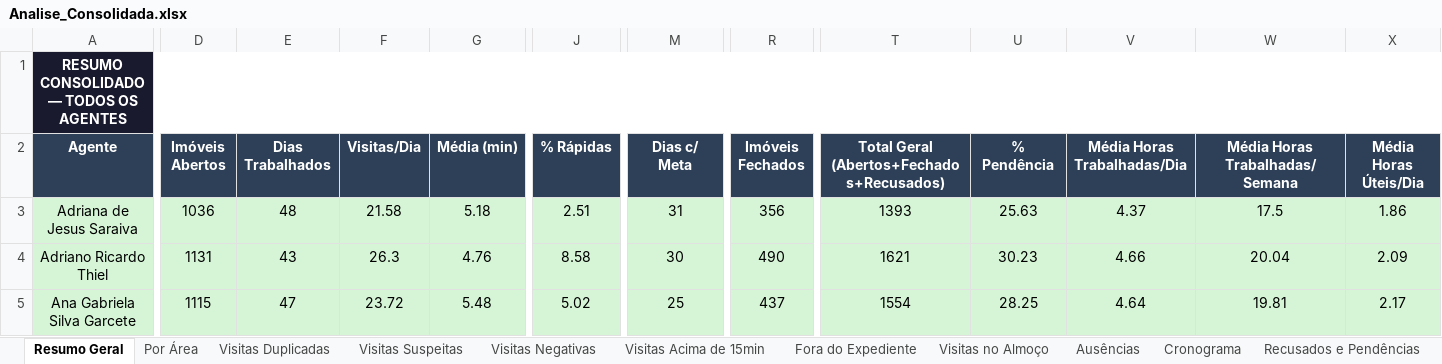
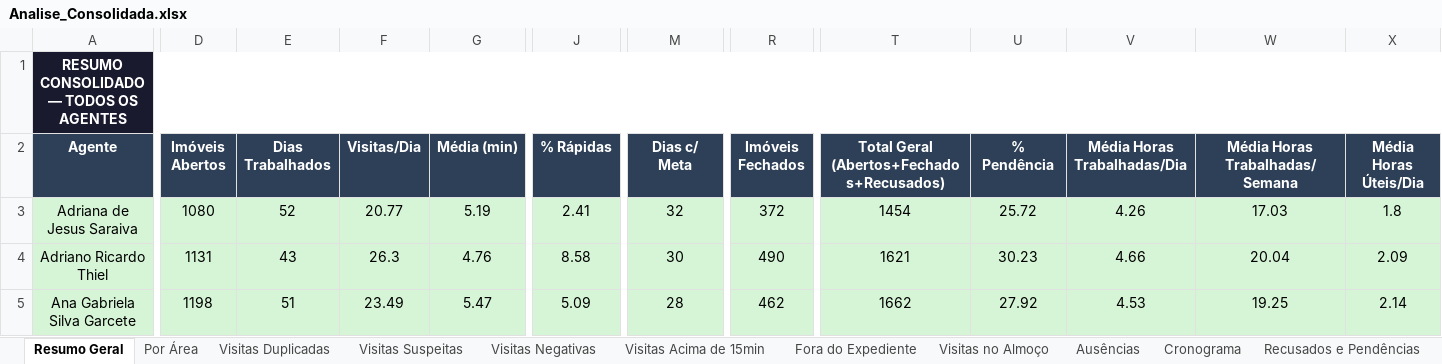
Before and after one commit to LucsDevPro/Sentinela, an Excel workbook: data/Analise_Consolidada.xlsx, sheet Resumo Geral, drawn as a sheet; only a part is shown, gaps mark what is left out; values as stored, in another font and other column widths than the file's, no borders; the diff covers the shown part only; the diff names each change by its address in the sheet, - before the commit and + after, or states it on an @@ line.

```diff
--- a/data/Analise_Consolidada.xlsx (sheet Resumo Geral)
+++ b/data/Analise_Consolidada.xlsx (sheet Resumo Geral)
-D3 (Imóveis Abertos): 1036
+D3 (Imóveis Abertos): 1080
-E3 (Dias Trabalhados): 48
+E3 (Dias Trabalhados): 52
-F3 (Visitas/Dia): 21.58
+F3 (Visitas/Dia): 20.77
-G3 (Média (min)): 5.18
+G3 (Média (min)): 5.19
-J3 (% Rápidas): 2.51
+J3 (% Rápidas): 2.41
-M3 (Dias c/ Meta): 31
+M3 (Dias c/ Meta): 32
-R3 (Imóveis Fechados): 356
+R3 (Imóveis Fechados): 372
-T3: 1393
+T3: 1454
-U3 (% Pendência): 25.63
+U3 (% Pendência): 25.72
-V3 (Média Horas Trabalhadas/Dia): 4.37
+V3 (Média Horas Trabalhadas/Dia): 4.26
-W3 (Média Horas Trabalhadas/Semana): 17.5
+W3 (Média Horas Trabalhadas/Semana): 17.03
-X3 (Média Horas Úteis/Dia): 1.86
+X3 (Média Horas Úteis/Dia): 1.8
-D5 (Imóveis Abertos): 1115
+D5 (Imóveis Abertos): 1198
-E5 (Dias Trabalhados): 47
+E5 (Dias Trabalhados): 51
-F5 (Visitas/Dia): 23.72
+F5 (Visitas/Dia): 23.49
-G5 (Média (min)): 5.48
+G5 (Média (min)): 5.47
-J5 (% Rápidas): 5.02
+J5 (% Rápidas): 5.09
-M5 (Dias c/ Meta): 25
+M5 (Dias c/ Meta): 28
-R5 (Imóveis Fechados): 437
+R5 (Imóveis Fechados): 462
-T5: 1554
+T5: 1662
-U5 (% Pendência): 28.25
+U5 (% Pendência): 27.92
-V5 (Média Horas Trabalhadas/Dia): 4.64
+V5 (Média Horas Trabalhadas/Dia): 4.53
-W5 (Média Horas Trabalhadas/Semana): 19.81
+W5 (Média Horas Trabalhadas/Semana): 19.25
-X5 (Média Horas Úteis/Dia): 2.17
+X5 (Média Horas Úteis/Dia): 2.14
```
Also changed, not shown: 696 edited cells and cell formats elsewhere in this sheet, sheet Fora do Expediente, sheet Ranking, sheet Por Área, sheet Visitas no Almoço, sheet Resumo Semanal, sheet Visitas Acima de 15min, 3 more sheets, data/historico/semana_318.xlsx, data/historico/semana_319.xlsx, 16 other files.
